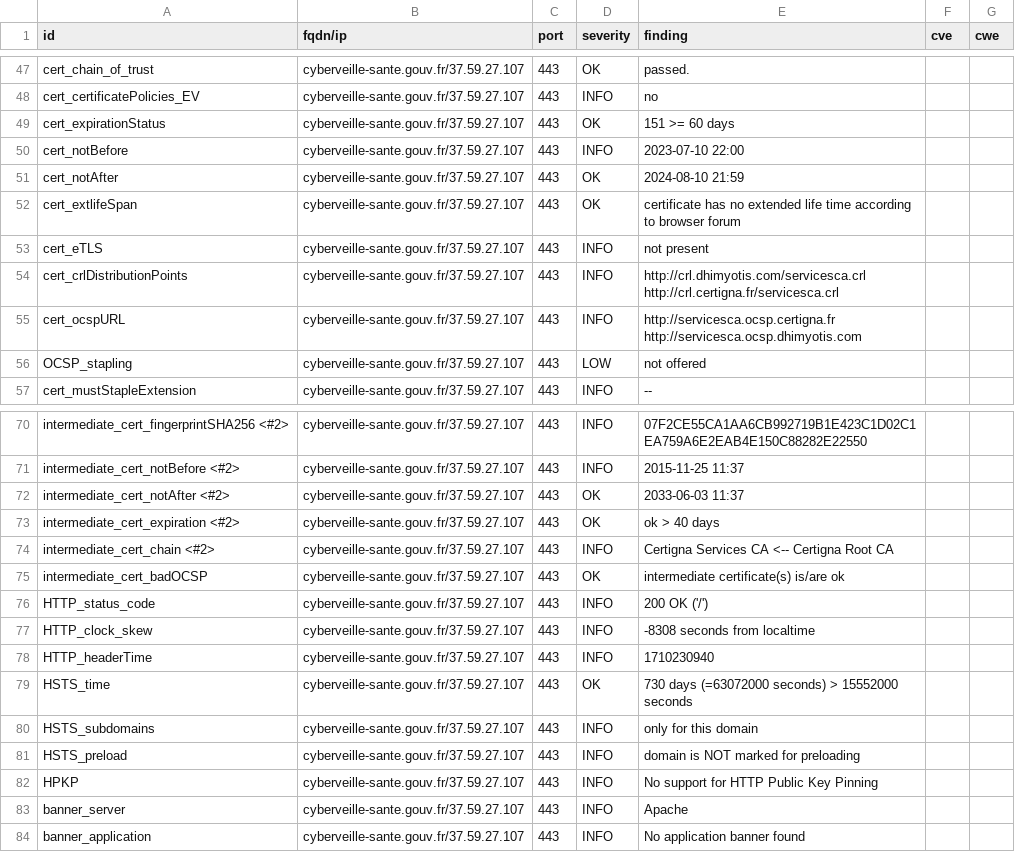
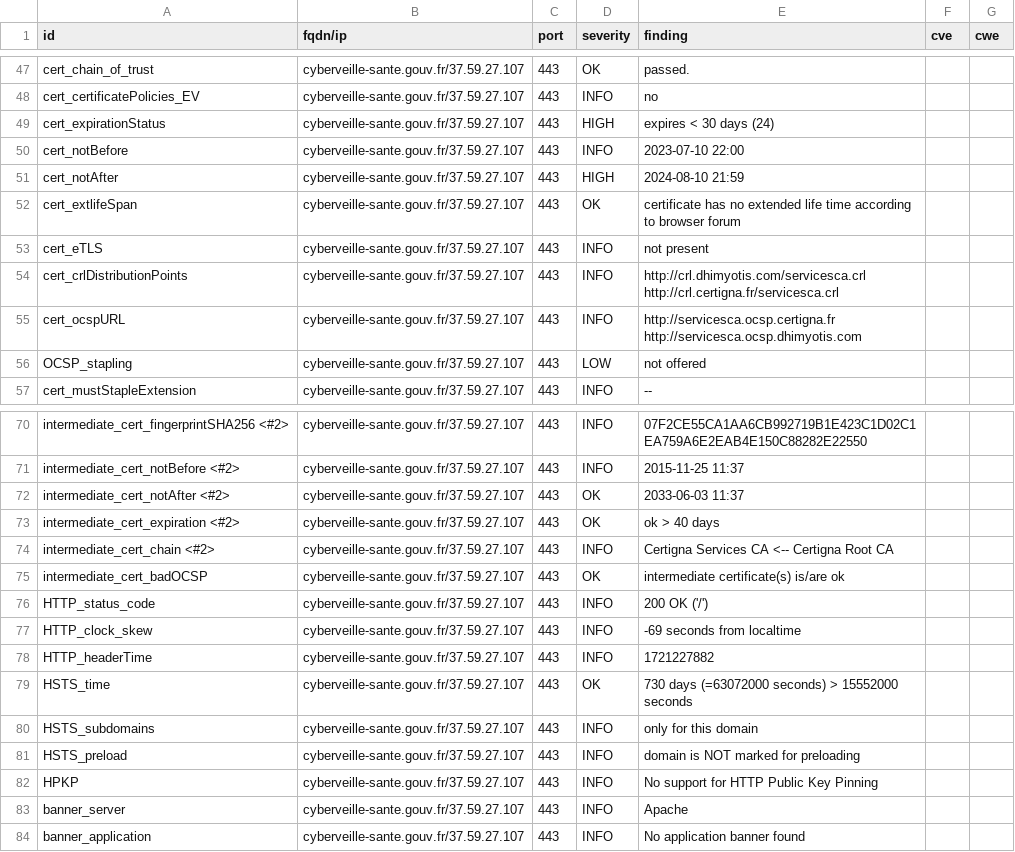
Before and after one commit to GKO-org/dashlordPrd3, a CSV file: results/aHR0cHM6Ly9jeWJlcnZlaWxsZS1zYW50ZS5nb3V2LmZy/testssl.csv, drawn as a sheet; only a part is shown, gaps mark what is left out.

```diff
--- a/results/aHR0cHM6Ly9jeWJlcnZlaWxsZS1zYW50ZS5nb3V2LmZy/testssl.csv
+++ b/results/aHR0cHM6Ly9jeWJlcnZlaWxsZS1zYW50ZS5nb3V2LmZy/testssl.csv
@@ -48,5 +48,5 @@
 "cert_certificatePolicies_EV","cyberveille-sante.gouv.fr/37.59.27.107","443","INFO","no","",""
-"cert_expirationStatus","cyberveille-sante.gouv.fr/37.59.27.107","443","OK","151 >= 60 days","",""
+"cert_expirationStatus","cyberveille-sante.gouv.fr/37.59.27.107","443","HIGH","expires < 30 days (24)","",""
 "cert_notBefore","cyberveille-sante.gouv.fr/37.59.27.107","443","INFO","2023-07-10 22:00","",""
-"cert_notAfter","cyberveille-sante.gouv.fr/37.59.27.107","443","OK","2024-08-10 21:59","",""
+"cert_notAfter","cyberveille-sante.gouv.fr/37.59.27.107","443","HIGH","2024-08-10 21:59","",""
 "cert_extlifeSpan","cyberveille-sante.gouv.fr/37.59.27.107","443","OK","certificate has no extended life time according to browser forum","",""
@@ -76,4 +76,4 @@
 "HTTP_status_code","cyberveille-sante.gouv.fr/37.59.27.107","443","INFO","200 OK ('/')","",""
-"HTTP_clock_skew","cyberveille-sante.gouv.fr/37.59.27.107","443","INFO","-8308 seconds from localtime","",""
-"HTTP_headerTime","cyberveille-sante.gouv.fr/37.59.27.107","443","INFO","1710230940","",""
+"HTTP_clock_skew","cyberveille-sante.gouv.fr/37.59.27.107","443","INFO","-69 seconds from localtime","",""
+"HTTP_headerTime","cyberveille-sante.gouv.fr/37.59.27.107","443","INFO","1721227882","",""
 "HSTS_time","cyberveille-sante.gouv.fr/37.59.27.107","443","OK","730 days (=63072000 seconds) > 15552000 seconds","",""
```
Also changed, not shown: 9 other files.
